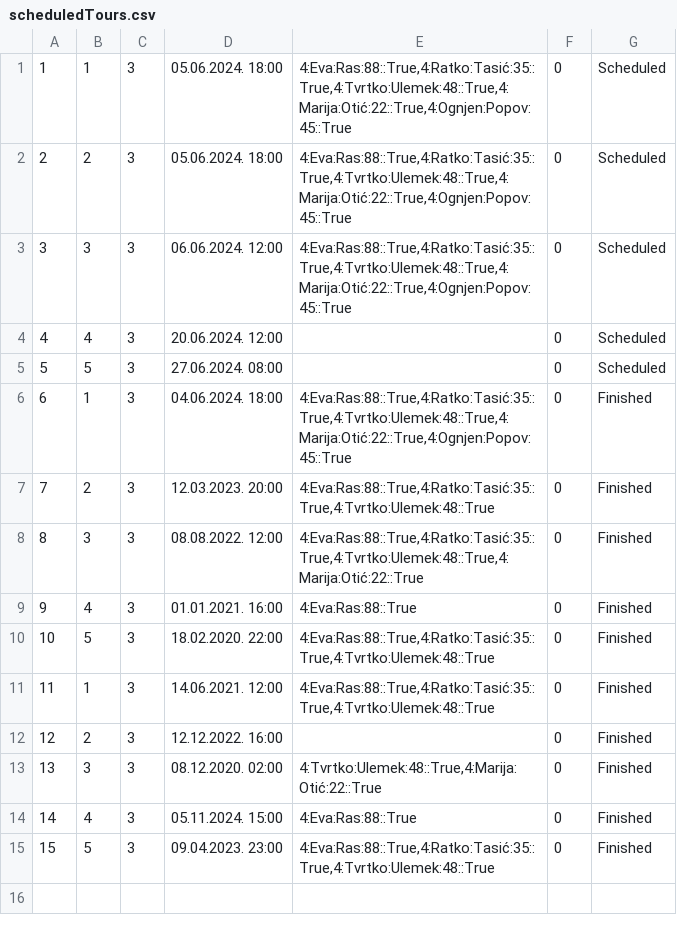
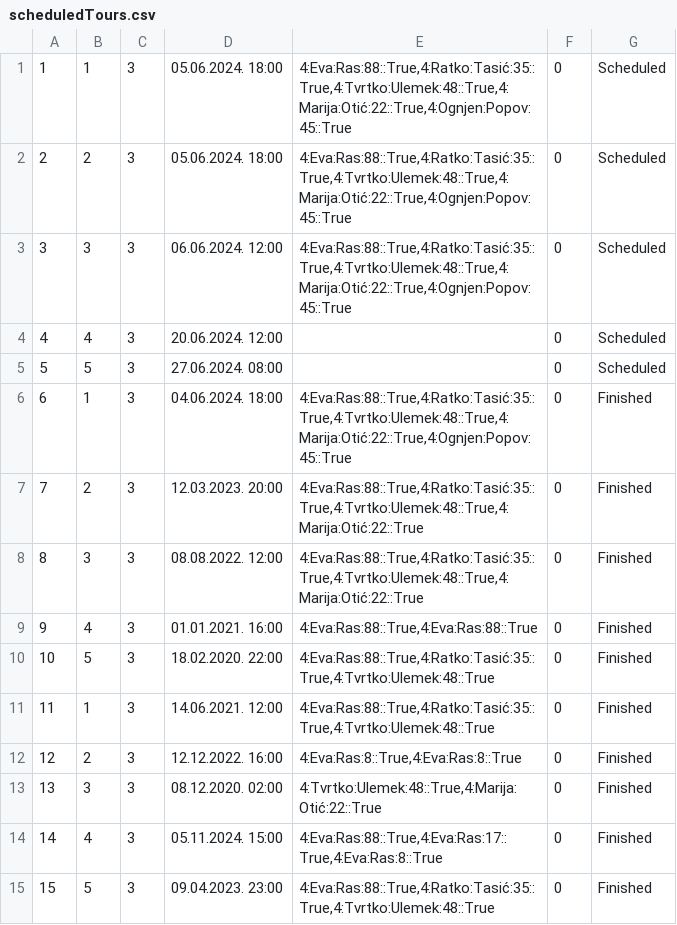
Before and after one commit to gari-tru/hci, a CSV file: Resources/Data/scheduledTours.csv, drawn as a sheet.

```diff
--- a/Resources/Data/scheduledTours.csv
+++ b/Resources/Data/scheduledTours.csv
@@ -6,10 +6,10 @@
 6|1|3|04.06.2024. 18:00|4:Eva:Ras:88::True,4:Ratko:Tasić:35::True,4:Tvrtko:Ulemek:48::True,4:Marija:Otić:22::True,4:Ognjen:Popov:45::True|0|Finished
-7|2|3|12.03.2023. 20:00|4:Eva:Ras:88::True,4:Ratko:Tasić:35::True,4:Tvrtko:Ulemek:48::True|0|Finished
+7|2|3|12.03.2023. 20:00|4:Eva:Ras:88::True,4:Ratko:Tasić:35::True,4:Tvrtko:Ulemek:48::True,4:Marija:Otić:22::True|0|Finished
 8|3|3|08.08.2022. 12:00|4:Eva:Ras:88::True,4:Ratko:Tasić:35::True,4:Tvrtko:Ulemek:48::True,4:Marija:Otić:22::True|0|Finished
-9|4|3|01.01.2021. 16:00|4:Eva:Ras:88::True|0|Finished
+9|4|3|01.01.2021. 16:00|4:Eva:Ras:88::True,4:Eva:Ras:88::True|0|Finished
 10|5|3|18.02.2020. 22:00|4:Eva:Ras:88::True,4:Ratko:Tasić:35::True,4:Tvrtko:Ulemek:48::True|0|Finished
 11|1|3|14.06.2021. 12:00|4:Eva:Ras:88::True,4:Ratko:Tasić:35::True,4:Tvrtko:Ulemek:48::True|0|Finished
-12|2|3|12.12.2022. 16:00||0|Finished
+12|2|3|12.12.2022. 16:00|4:Eva:Ras:8::True,4:Eva:Ras:8::True|0|Finished
 13|3|3|08.12.2020. 02:00|4:Tvrtko:Ulemek:48::True,4:Marija:Otić:22::True|0|Finished
-14|4|3|05.11.2024. 15:00|4:Eva:Ras:88::True|0|Finished
+14|4|3|05.11.2024. 15:00|4:Eva:Ras:88::True,4:Eva:Ras:17::True,4:Eva:Ras:8::True|0|Finished
 15|5|3|09.04.2023. 23:00|4:Eva:Ras:88::True,4:Ratko:Tasić:35::True,4:Tvrtko:Ulemek:48::True|0|Finished
```
Also changed, not shown: 4 other files.
